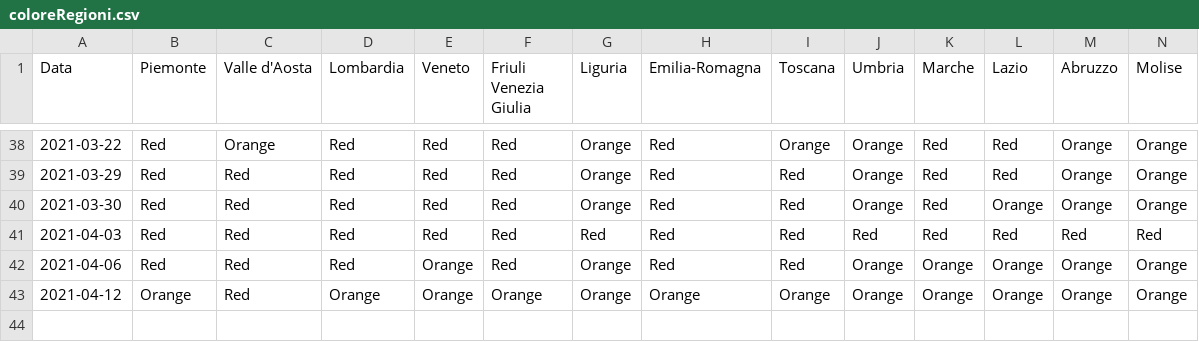
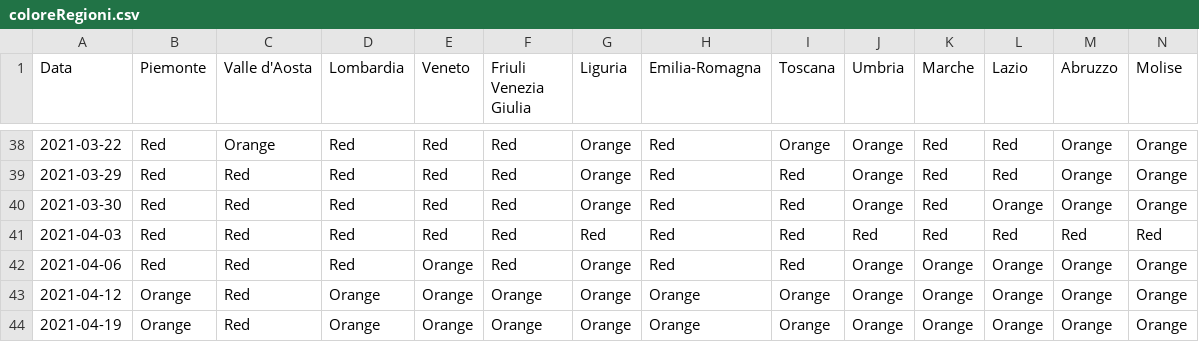
Before and after one commit to giovanniardenghi/dpc-covid-data, a CSV file: SUIHTER/coloreRegioni.csv, drawn as a sheet; only a part is shown, gaps mark what is left out; rows hold the shown columns only; the diff names each change by its address in the sheet, - before the commit and + after, or states it on an @@ line.

Commit message:
Update coloreRegioni.csv

```diff
--- a/SUIHTER/coloreRegioni.csv
+++ b/SUIHTER/coloreRegioni.csv
+row 44: 2021-04-19 | Orange | Red | Orange | Orange | Orange | Orange | Orange | Orange | Orange | Orange | Orange | Orange | Orange
```
